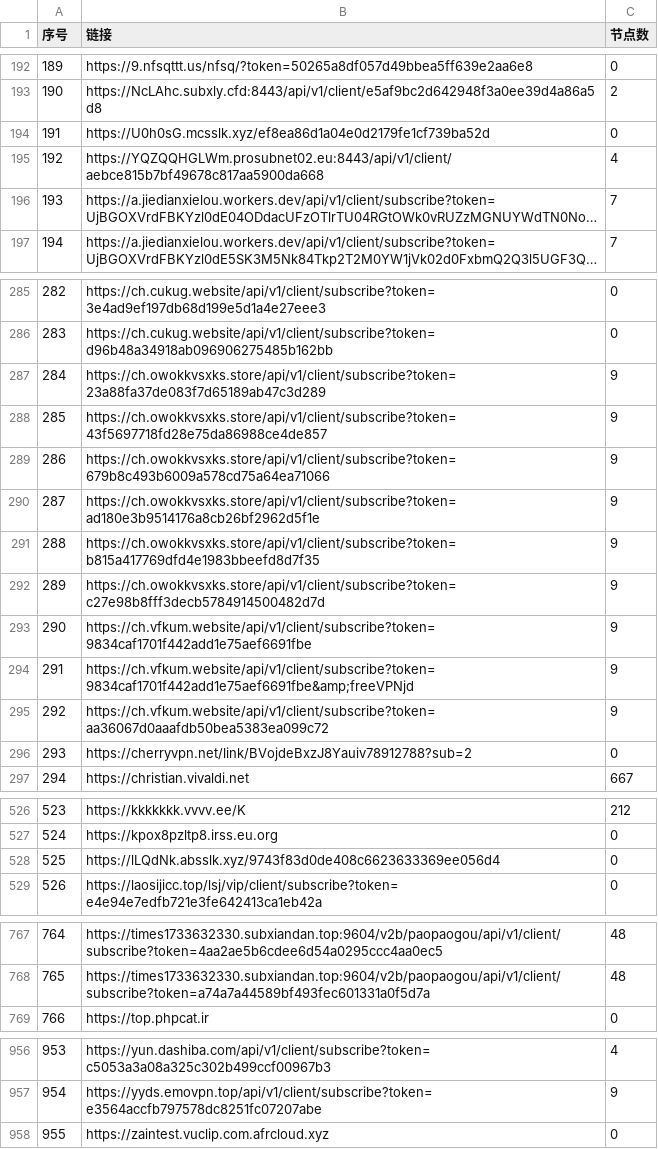
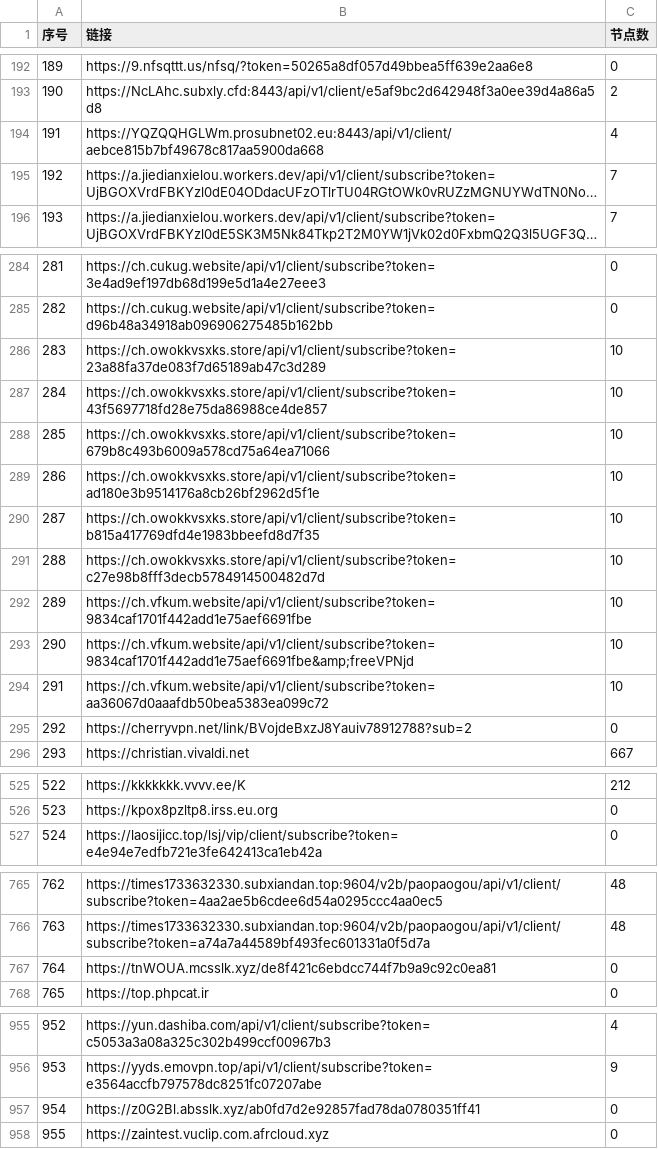
Before and after one commit to nariahlamb/NoMoreWalls, a CSV file: list_result.csv, drawn as a sheet; only a part is shown, gaps mark what is left out; long unchanged cells end in …; removed rows and columns are numbered as before the commit, all else as after; the diff covers the shown part only; the diff names each change by its address in the sheet, - before the commit and + after, or states it on an @@ line.

```diff
--- a/list_result.csv
+++ b/list_result.csv
-row 194: 191 | https://U0h0sG.mcsslk.xyz/ef8ea86d1a04e0d2179fe1cf739ba52d | 0
@@ column A (序号) renumbered between rows 194 and 956 @@
-C286:C294 (节点数): 9
+C286:C294 (节点数): 10
-row 528: 525 | https://lLQdNk.absslk.xyz/9743f83d0de408c6623633369ee056d4 | 0
+row 767: 764 | https://tnWOUA.mcsslk.xyz/de8f421c6ebdcc744f7b9a9c92c0ea81 | 0
+row 957: 954 | https://z0G2Bl.absslk.xyz/ab0fd7d2e92857fad78da0780351ff41 | 0
```
Also changed, not shown: 6 edited cells elsewhere in this file, 48 other files.
